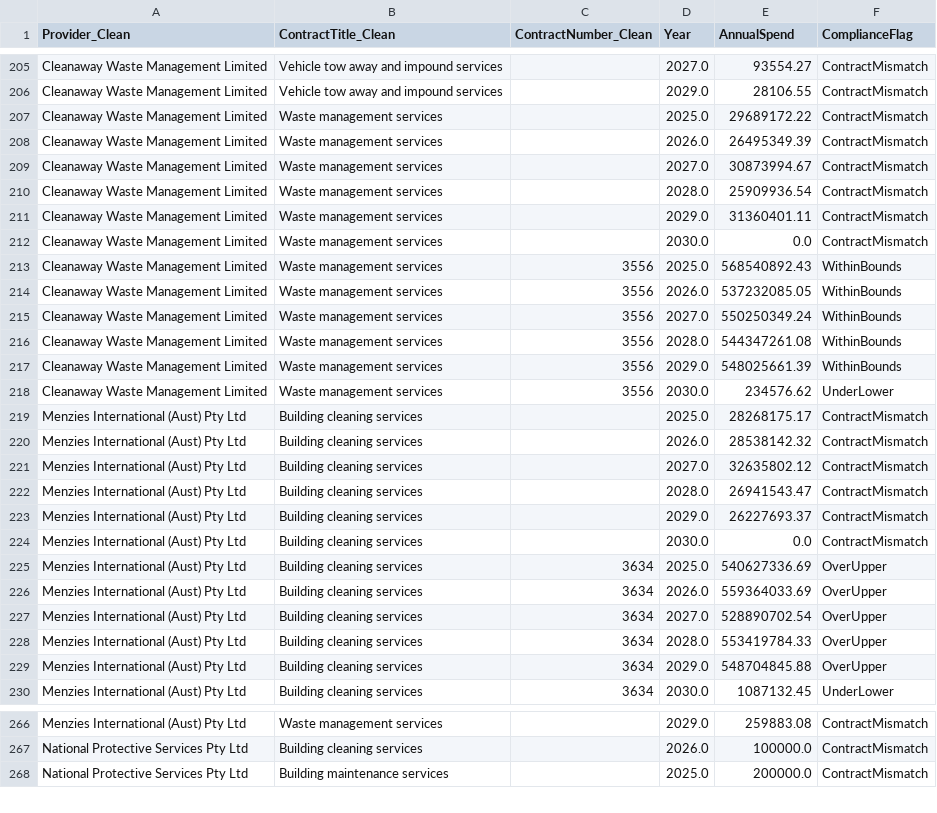
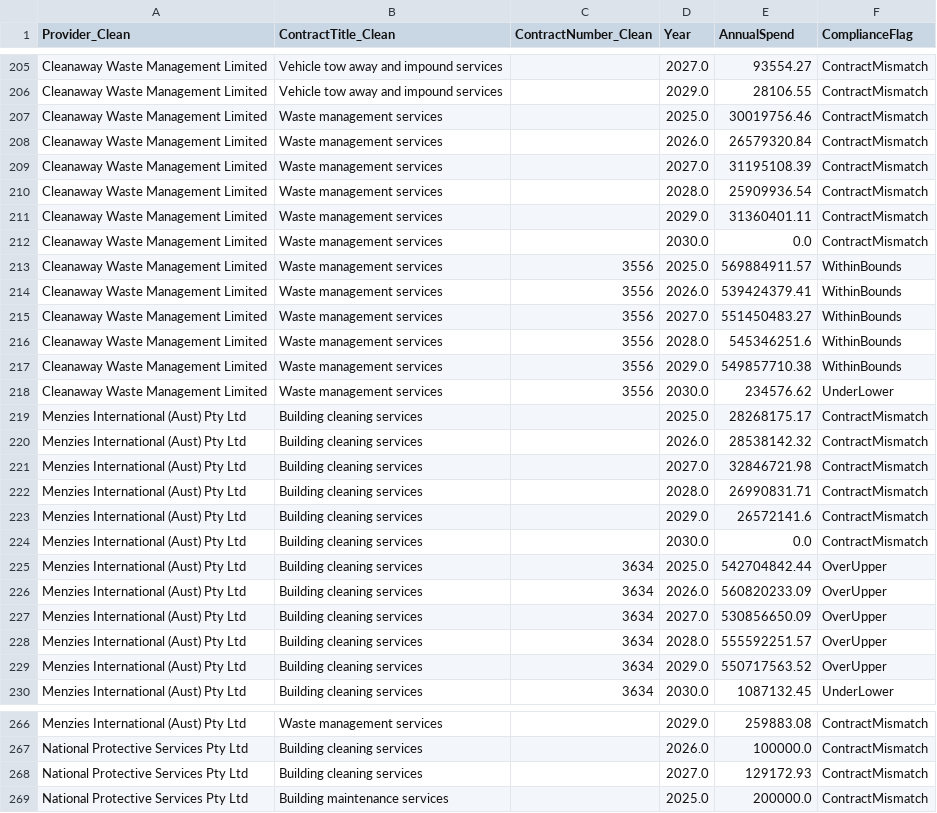
Before and after one commit to KANGGG-L/ProcurementAnalyticsDashboard, a CSV file: dashboard/powerbi_data/annual_summary.csv, drawn as a sheet; only a part is shown, gaps mark what is left out; the diff covers the shown part only.

```diff
--- a/dashboard/powerbi_data/annual_summary.csv
+++ b/dashboard/powerbi_data/annual_summary.csv
@@ -206,5 +206,5 @@ Cleanaway Waste Management Limited,Vehicle tow away and impound services, ,2027.
 Cleanaway Waste Management Limited,Vehicle tow away and impound services, ,2029.0,28106.55,ContractMismatch
-Cleanaway Waste Management Limited,Waste management services, ,2025.0,29689172.22,ContractMismatch
-Cleanaway Waste Management Limited,Waste management services, ,2026.0,26495349.39,ContractMismatch
-Cleanaway Waste Management Limited,Waste management services, ,2027.0,30873994.67,ContractMismatch
+Cleanaway Waste Management Limited,Waste management services, ,2025.0,30019756.46,ContractMismatch
+Cleanaway Waste Management Limited,Waste management services, ,2026.0,26579320.84,ContractMismatch
+Cleanaway Waste Management Limited,Waste management services, ,2027.0,31195108.39,ContractMismatch
 Cleanaway Waste Management Limited,Waste management services, ,2028.0,25909936.54,ContractMismatch
@@ -212,7 +212,7 @@ Cleanaway Waste Management Limited,Waste management services, ,2029.0,31360401.1
 Cleanaway Waste Management Limited,Waste management services, ,2030.0,0.0,ContractMismatch
-Cleanaway Waste Management Limited,Waste management services,3556,2025.0,568540892.43,WithinBounds
-Cleanaway Waste Management Limited,Waste management services,3556,2026.0,537232085.05,WithinBounds
-Cleanaway Waste Management Limited,Waste management services,3556,2027.0,550250349.24,WithinBounds
-Cleanaway Waste Management Limited,Waste management services,3556,2028.0,544347261.08,WithinBounds
-Cleanaway Waste Management Limited,Waste management services,3556,2029.0,548025661.39,WithinBounds
+Cleanaway Waste Management Limited,Waste management services,3556,2025.0,569884911.57,WithinBounds
+Cleanaway Waste Management Limited,Waste management services,3556,2026.0,539424379.41,WithinBounds
+Cleanaway Waste Management Limited,Waste management services,3556,2027.0,551450483.27,WithinBounds
+Cleanaway Waste Management Limited,Waste management services,3556,2028.0,545346251.6,WithinBounds
+Cleanaway Waste Management Limited,Waste management services,3556,2029.0,549857710.38,WithinBounds
 Cleanaway Waste Management Limited,Waste management services,3556,2030.0,234576.62,UnderLower
@@ -220,11 +220,11 @@ Menzies International (Aust) Pty Ltd,Building cleaning services, ,2025.0,2826817
 Menzies International (Aust) Pty Ltd,Building cleaning services, ,2026.0,28538142.32,ContractMismatch
-Menzies International (Aust) Pty Ltd,Building cleaning services, ,2027.0,32635802.12,ContractMismatch
-Menzies International (Aust) Pty Ltd,Building cleaning services, ,2028.0,26941543.47,ContractMismatch
-Menzies International (Aust) Pty Ltd,Building cleaning services, ,2029.0,26227693.37,ContractMismatch
+Menzies International (Aust) Pty Ltd,Building cleaning services, ,2027.0,32846721.98,ContractMismatch
+Menzies International (Aust) Pty Ltd,Building cleaning services, ,2028.0,26990831.71,ContractMismatch
+Menzies International (Aust) Pty Ltd,Building cleaning services, ,2029.0,26572141.6,ContractMismatch
 Menzies International (Aust) Pty Ltd,Building cleaning services, ,2030.0,0.0,ContractMismatch
-Menzies International (Aust) Pty Ltd,Building cleaning services,3634,2025.0,540627336.69,OverUpper
-Menzies International (Aust) Pty Ltd,Building cleaning services,3634,2026.0,559364033.69,OverUpper
-Menzies International (Aust) Pty Ltd,Building cleaning services,3634,2027.0,528890702.54,OverUpper
-Menzies International (Aust) Pty Ltd,Building cleaning services,3634,2028.0,553419784.33,OverUpper
-Menzies International (Aust) Pty Ltd,Building cleaning services,3634,2029.0,548704845.88,OverUpper
+Menzies International (Aust) Pty Ltd,Building cleaning services,3634,2025.0,542704842.44,OverUpper
+Menzies International (Aust) Pty Ltd,Building cleaning services,3634,2026.0,560820233.09,OverUpper
+Menzies International (Aust) Pty Ltd,Building cleaning services,3634,2027.0,530856650.09,OverUpper
+Menzies International (Aust) Pty Ltd,Building cleaning services,3634,2028.0,555592251.57,OverUpper
+Menzies International (Aust) Pty Ltd,Building cleaning services,3634,2029.0,550717563.52,OverUpper
 Menzies International (Aust) Pty Ltd,Building cleaning services,3634,2030.0,1087132.45,UnderLower
@@ -267,2 +267,3 @@ Menzies International (Aust) Pty Ltd,Waste management services, ,2029.0,259883.0
 National Protective Services Pty Ltd,Building cleaning services, ,2026.0,100000.0,ContractMismatch
+National Protective Services Pty Ltd,Building cleaning services, ,2027.0,129172.93,ContractMismatch
 National Protective Services Pty Ltd,Building maintenance services, ,2025.0,200000.0,ContractMismatch
```
Also changed, not shown: 93 edited cells elsewhere in this file, dashboard/data/monthly_forecast.csv, dashboard/data/simulated_transactions_20261009.csv, 9 other files.
